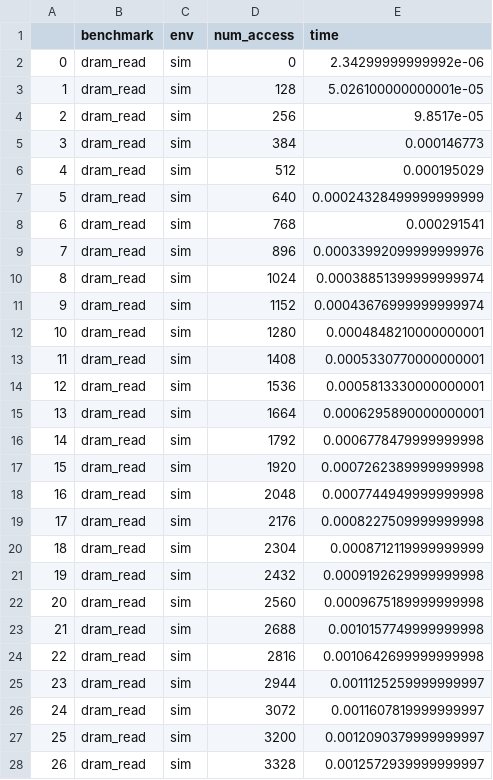
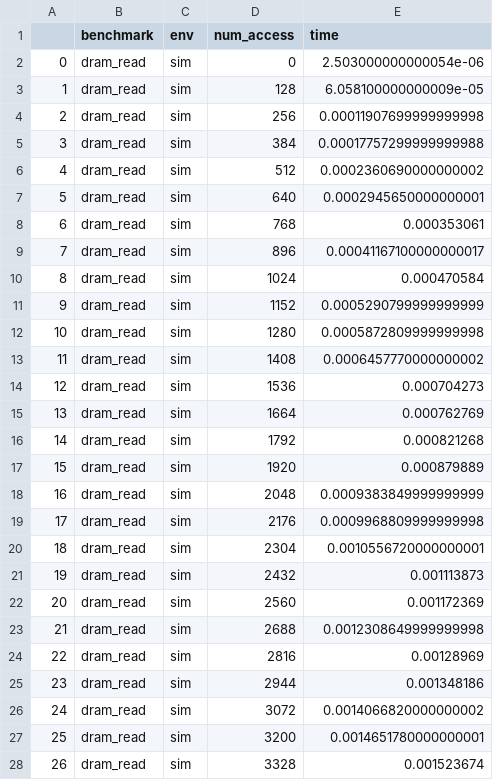
Before and after one commit to sarchlab/mgpusim, a CSV file: microbench/dram_read/sim.csv, drawn as a sheet; only a part is shown; the diff covers the shown part only.

```diff
--- a/microbench/dram_read/sim.csv
+++ b/microbench/dram_read/sim.csv
@@ -1,28 +1,28 @@
 ,benchmark,env,num_access,time
-0,dram_read,sim,0,2.34299999999992e-06
-1,dram_read,sim,128,5.026100000000001e-05
-2,dram_read,sim,256,9.8517e-05
-3,dram_read,sim,384,0.000146773
-4,dram_read,sim,512,0.000195029
-5,dram_read,sim,640,0.00024328499999999999
-6,dram_read,sim,768,0.000291541
-7,dram_read,sim,896,0.00033992099999999976
-8,dram_read,sim,1024,0.00038851399999999974
-9,dram_read,sim,1152,0.00043676999999999974
-10,dram_read,sim,1280,0.0004848210000000001
-11,dram_read,sim,1408,0.0005330770000000001
-12,dram_read,sim,1536,0.0005813330000000001
-13,dram_read,sim,1664,0.0006295890000000001
-14,dram_read,sim,1792,0.0006778479999999998
-15,dram_read,sim,1920,0.0007262389999999998
-16,dram_read,sim,2048,0.0007744949999999998
-17,dram_read,sim,2176,0.0008227509999999998
-18,dram_read,sim,2304,0.0008712119999999999
-19,dram_read,sim,2432,0.0009192629999999998
-20,dram_read,sim,2560,0.0009675189999999998
-21,dram_read,sim,2688,0.0010157749999999998
-22,dram_read,sim,2816,0.0010642699999999998
-23,dram_read,sim,2944,0.0011125259999999997
-24,dram_read,sim,3072,0.0011607819999999997
-25,dram_read,sim,3200,0.0012090379999999997
-26,dram_read,sim,3328,0.0012572939999999997
+0,dram_read,sim,0,2.503000000000054e-06
+1,dram_read,sim,128,6.058100000000009e-05
+2,dram_read,sim,256,0.00011907699999999998
+3,dram_read,sim,384,0.00017757299999999988
+4,dram_read,sim,512,0.0002360690000000002
+5,dram_read,sim,640,0.0002945650000000001
+6,dram_read,sim,768,0.000353061
+7,dram_read,sim,896,0.00041167100000000017
+8,dram_read,sim,1024,0.000470584
+9,dram_read,sim,1152,0.0005290799999999999
+10,dram_read,sim,1280,0.0005872809999999998
+11,dram_read,sim,1408,0.0006457770000000002
+12,dram_read,sim,1536,0.000704273
+13,dram_read,sim,1664,0.000762769
+14,dram_read,sim,1792,0.000821268
+15,dram_read,sim,1920,0.000879889
+16,dram_read,sim,2048,0.0009383849999999999
+17,dram_read,sim,2176,0.0009968809999999998
+18,dram_read,sim,2304,0.0010556720000000001
+19,dram_read,sim,2432,0.001113873
+20,dram_read,sim,2560,0.001172369
+21,dram_read,sim,2688,0.0012308649999999998
+22,dram_read,sim,2816,0.00128969
+23,dram_read,sim,2944,0.001348186
+24,dram_read,sim,3072,0.0014066820000000002
+25,dram_read,sim,3200,0.0014651780000000001
+26,dram_read,sim,3328,0.001523674
```
Also changed, not shown: 6 edited cells elsewhere in this file, microbench/l2_read/sim.csv, 9 other files.
